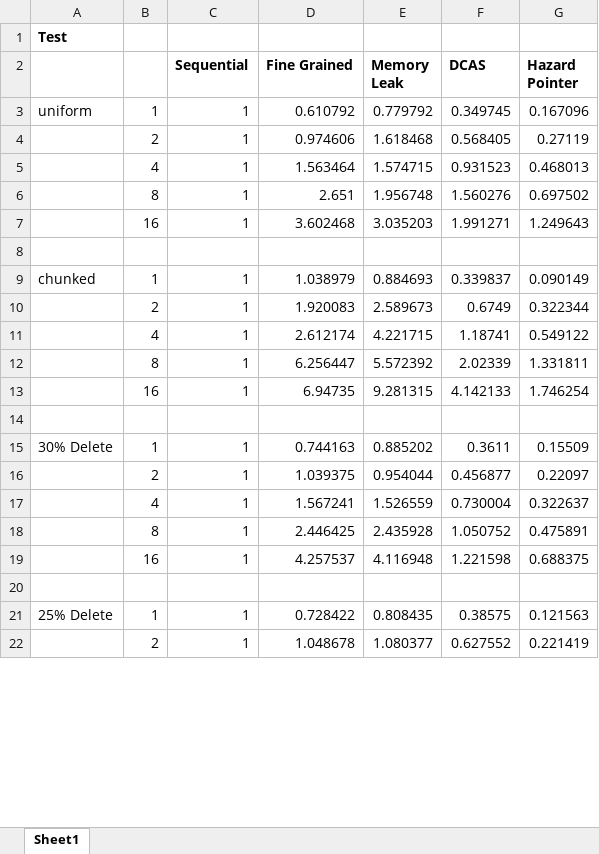
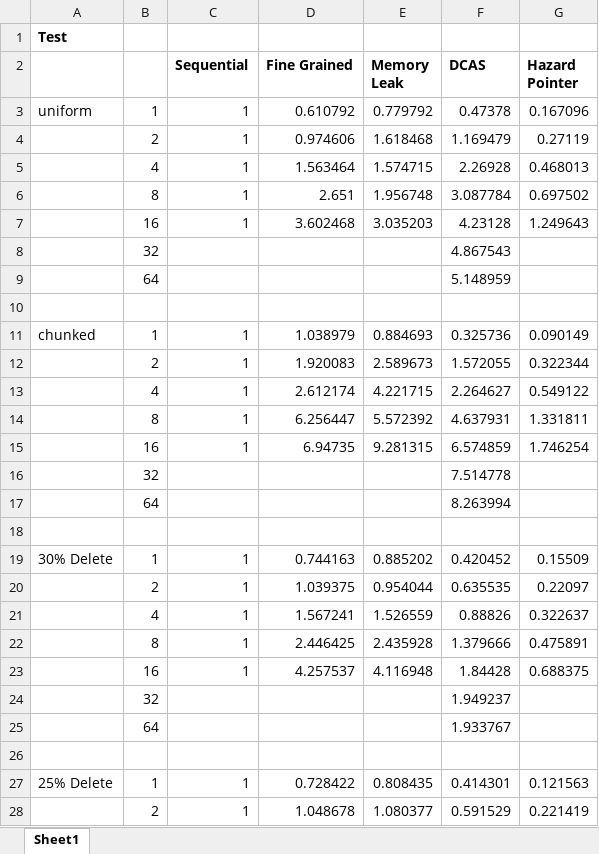
Before and after one commit to emilytsui/15-418-Project-Site, an Excel workbook: src/Speedup Plots.xlsx, sheet Sheet1, drawn as a sheet; only a part is shown; values as stored, in another font and other column widths than the file's, no borders; charts and pictures not drawn; addresses are those after the commit; the diff covers the shown part only; the diff names each change by its address in the sheet, - before the commit and + after, or states it on an @@ line.

```diff
--- a/src/Speedup Plots.xlsx (sheet Sheet1)
+++ b/src/Speedup Plots.xlsx (sheet Sheet1)
-F3 (DCAS): 0.349745
+F3 (DCAS): 0.47378
-F4 (DCAS): 0.568405
+F4 (DCAS): 1.169479
-F5 (DCAS): 0.931523
+F5 (DCAS): 2.26928
-F6 (DCAS): 1.560276
+F6 (DCAS): 3.087784
-F7 (DCAS): 1.991271
+F7 (DCAS): 4.23128
+row 8:  | 32 |  |  |  | 4.867543
+row 9:  | 64 |  |  |  | 5.148959
-F11 (DCAS): 0.339837
+F11 (DCAS): 0.325736
-F12 (DCAS): 0.6749
+F12 (DCAS): 1.572055
-F13 (DCAS): 1.18741
+F13 (DCAS): 2.264627
-F14 (DCAS): 2.02339
+F14 (DCAS): 4.637931
-F15 (DCAS): 4.142133
+F15 (DCAS): 6.574859
+row 16:  | 32 |  |  |  | 7.514778
+row 17:  | 64 |  |  |  | 8.263994
-F19 (DCAS): 0.3611
+F19 (DCAS): 0.420452
-F20 (DCAS): 0.456877
+F20 (DCAS): 0.635535
-F21 (DCAS): 0.730004
+F21 (DCAS): 0.88826
-F22 (DCAS): 1.050752
+F22 (DCAS): 1.379666
-F23 (DCAS): 1.221598
+F23 (DCAS): 1.84428
+row 24:  | 32 |  |  |  | 1.949237
+row 25:  | 64 |  |  |  | 1.933767
-F27 (DCAS): 0.38575
+F27 (DCAS): 0.414301
-F28 (DCAS): 0.627552
+F28 (DCAS): 0.591529
```
Also changed, not shown: 8 added rows and 18 edited cells elsewhere in this sheet, charts or pictures, 2 other files.
